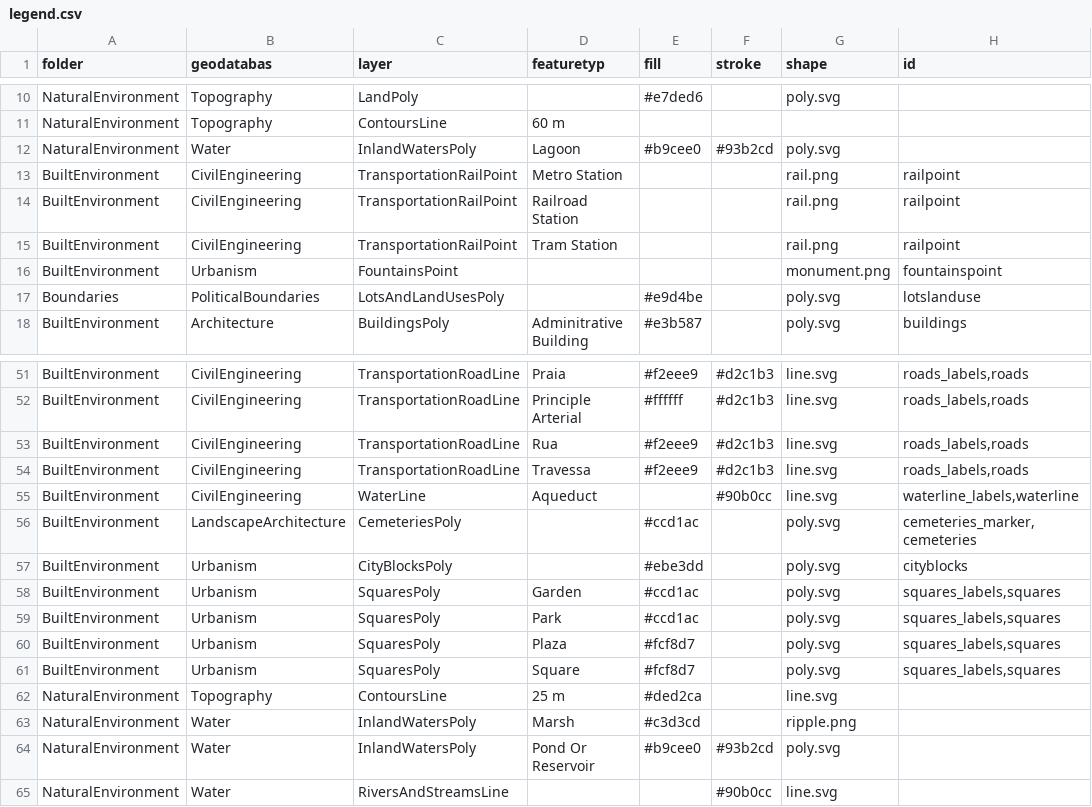
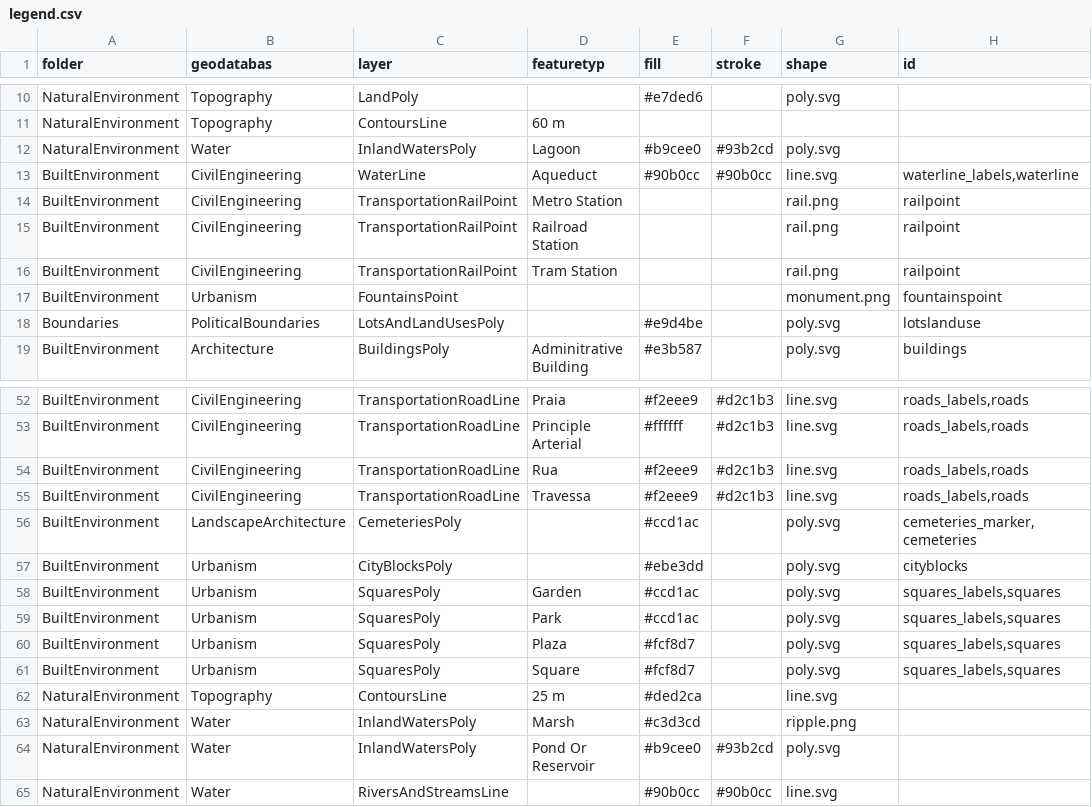
Before and after one commit to imaginerio/irio, a CSV file: csv/legend.csv, drawn as a sheet; only a part is shown, gaps mark what is left out.

Commit message:
Line symbols need both fill and stroke

```diff
--- a/csv/legend.csv
+++ b/csv/legend.csv
@@ -12,2 +12,3 @@ NaturalEnvironment,Topography,ContoursLine,60 m,,,,
 NaturalEnvironment,Water,InlandWatersPoly,Lagoon,#b9cee0,#93b2cd,poly.svg,
+BuiltEnvironment,CivilEngineering,WaterLine,Aqueduct,#90b0cc,#90b0cc,line.svg,"waterline_labels,waterline"
 BuiltEnvironment,CivilEngineering,TransportationRailPoint,Metro Station,,,rail.png,railpoint
@@ -54,3 +55,2 @@ BuiltEnvironment,CivilEngineering,TransportationRoadLine,Rua,#f2eee9,#d2c1b3,lin
 BuiltEnvironment,CivilEngineering,TransportationRoadLine,Travessa,#f2eee9,#d2c1b3,line.svg,"roads_labels,roads"
-BuiltEnvironment,CivilEngineering,WaterLine,Aqueduct,,#90b0cc,line.svg,"waterline_labels,waterline"
 BuiltEnvironment,LandscapeArchitecture,CemeteriesPoly,,#ccd1ac,,poly.svg,"cemeteries_marker,cemeteries"
@@ -64,2 +64,2 @@ NaturalEnvironment,Water,InlandWatersPoly,Marsh,#c3d3cd,,ripple.png,
 NaturalEnvironment,Water,InlandWatersPoly,Pond Or Reservoir,#b9cee0,#93b2cd,poly.svg,
-NaturalEnvironment,Water,RiversAndStreamsLine,,,#90b0cc,line.svg,
+NaturalEnvironment,Water,RiversAndStreamsLine,,#90b0cc,#90b0cc,line.svg,
```
